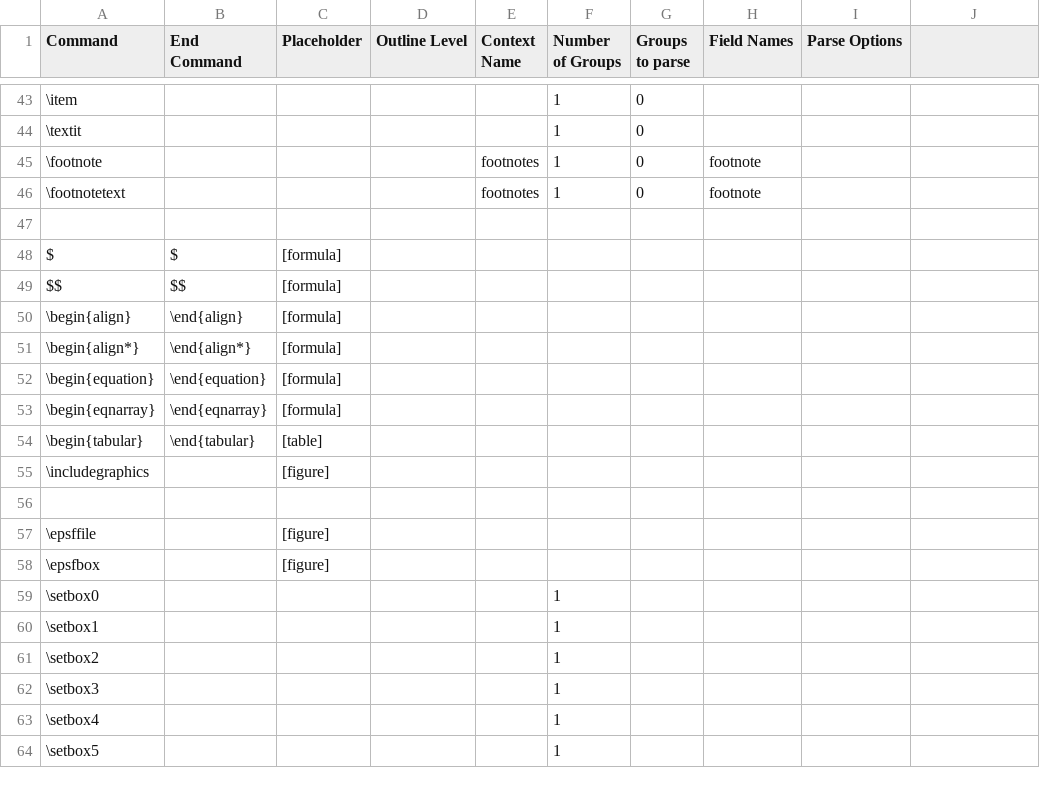
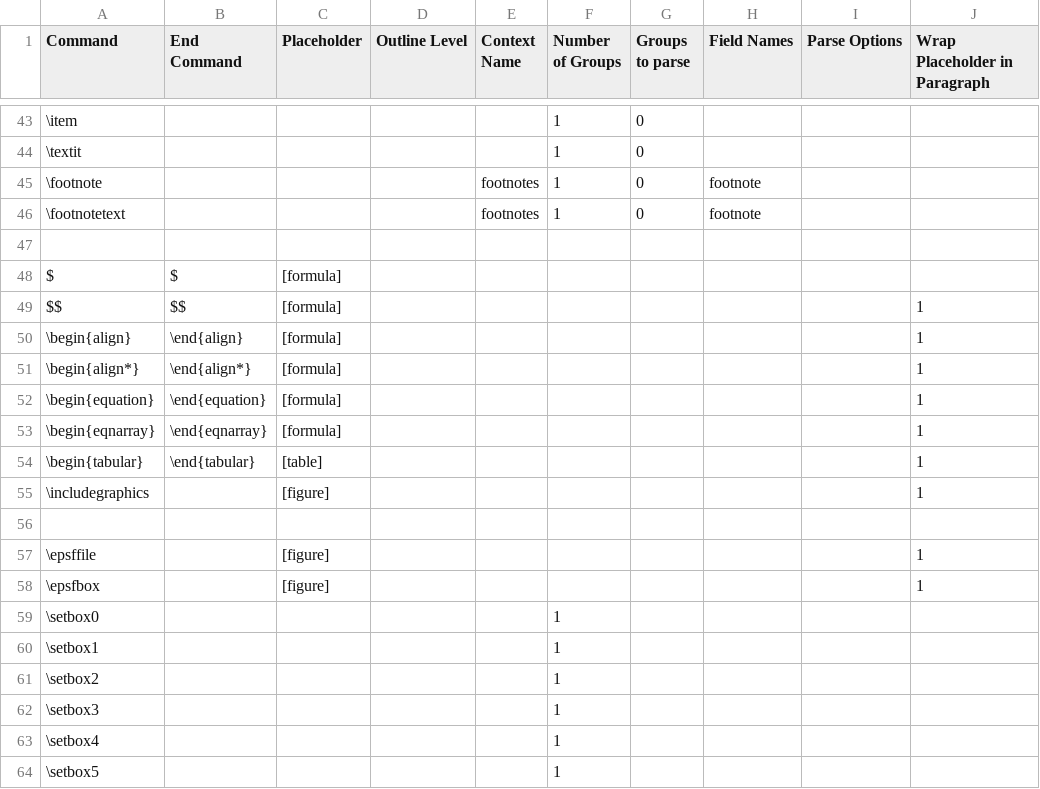
Before and after one commit to ckorzen/pdf-text-extraction-benchmark, a CSV file: groundtruth-maker/src/main/resources/command-references.csv, drawn as a sheet; only a part is shown, gaps mark what is left out; the diff names each change by its address in the sheet, - before the commit and + after, or states it on an @@ line.

Commit message:
Distinction whether a placeholder for formula, figure and table are inlined or not

```diff
--- a/groundtruth-maker/src/main/resources/command-references.csv
+++ b/groundtruth-maker/src/main/resources/command-references.csv
-J1: (empty)
+J1: Wrap Placeholder in Paragraph
-J49:J55 (Wrap Placeholder in Paragraph): (empty)
+J49:J55 (Wrap Placeholder in Paragraph): 1
-J57:J58 (Wrap Placeholder in Paragraph): (empty)
+J57:J58 (Wrap Placeholder in Paragraph): 1
```
Also changed, not shown: 3 other files.
